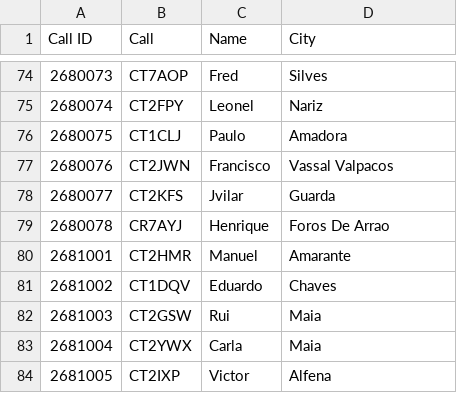
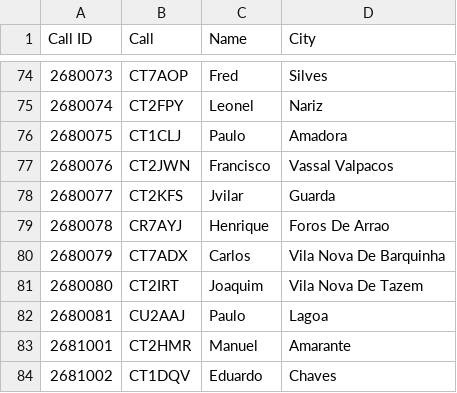
Before and after one commit to pjao/md380tools-PT, a CSV file: contacts_268.csv, drawn as a sheet; only a part is shown, gaps mark what is left out; the shorter side is filled out with more unchanged rows; the diff names each change by its address in the sheet, - before the commit and + after, or states it on an @@ line.

```diff
--- a/contacts_268.csv
+++ b/contacts_268.csv
+row 80: 2680079 | CT7ADX | Carlos | Vila Nova De Barquinha
+row 81: 2680080 | CT2IRT | Joaquim | Vila Nova De Tazem
+row 82: 2680081 | CU2AAJ | Paulo | Lagoa
```
Also changed, not shown: 1 other file.
